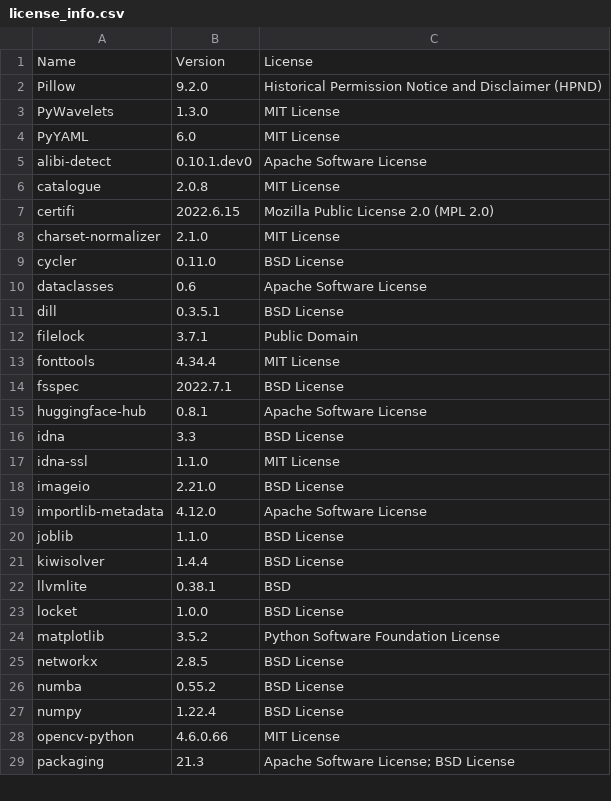
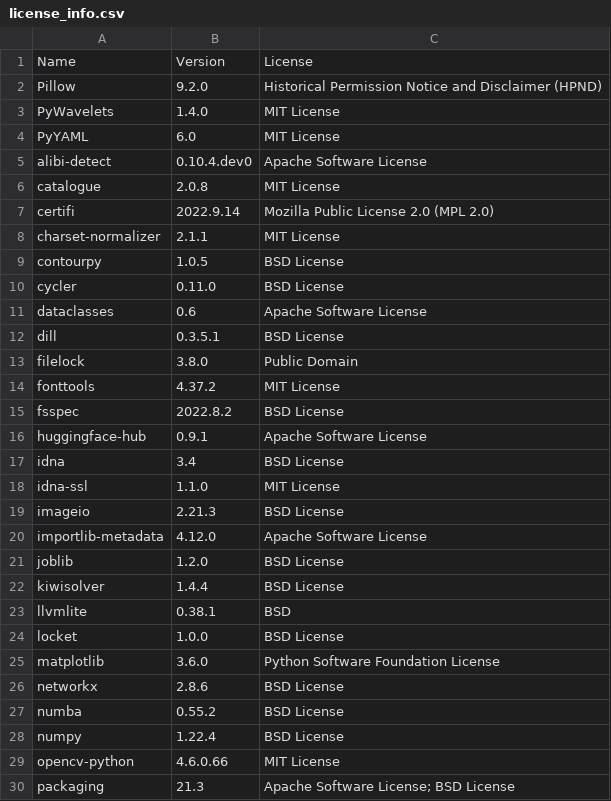
Before and after one commit to SeldonIO/alibi-detect, a CSV file: licenses/license_info.csv, drawn as a sheet; only a part is shown; the diff covers the shown part only.

```diff
--- a/licenses/license_info.csv
+++ b/licenses/license_info.csv
@@ -2,8 +2,9 @@
 "Pillow","9.2.0","Historical Permission Notice and Disclaimer (HPND)"
-"PyWavelets","1.3.0","MIT License"
+"PyWavelets","1.4.0","MIT License"
 "PyYAML","6.0","MIT License"
-"alibi-detect","0.10.1.dev0","Apache Software License"
+"alibi-detect","0.10.4.dev0","Apache Software License"
 "catalogue","2.0.8","MIT License"
-"certifi","2022.6.15","Mozilla Public License 2.0 (MPL 2.0)"
-"charset-normalizer","2.1.0","MIT License"
+"certifi","2022.9.14","Mozilla Public License 2.0 (MPL 2.0)"
+"charset-normalizer","2.1.1","MIT License"
+"contourpy","1.0.5","BSD License"
 "cycler","0.11.0","BSD License"
@@ -11,11 +12,11 @@
 "dill","0.3.5.1","BSD License"
-"filelock","3.7.1","Public Domain"
-"fonttools","4.34.4","MIT License"
-"fsspec","2022.7.1","BSD License"
-"huggingface-hub","0.8.1","Apache Software License"
-"idna","3.3","BSD License"
+"filelock","3.8.0","Public Domain"
+"fonttools","4.37.2","MIT License"
+"fsspec","2022.8.2","BSD License"
+"huggingface-hub","0.9.1","Apache Software License"
+"idna","3.4","BSD License"
 "idna-ssl","1.1.0","MIT License"
-"imageio","2.21.0","BSD License"
+"imageio","2.21.3","BSD License"
 "importlib-metadata","4.12.0","Apache Software License"
-"joblib","1.1.0","BSD License"
+"joblib","1.2.0","BSD License"
 "kiwisolver","1.4.4","BSD License"
@@ -23,4 +24,4 @@
 "locket","1.0.0","BSD License"
-"matplotlib","3.5.2","Python Software Foundation License"
-"networkx","2.8.5","BSD License"
+"matplotlib","3.6.0","Python Software Foundation License"
+"networkx","2.8.6","BSD License"
 "numba","0.55.2","BSD License"
```
Also changed, not shown: 10 edited cells elsewhere in this file, licenses/license_info.no_versions.csv, 1 other file.
